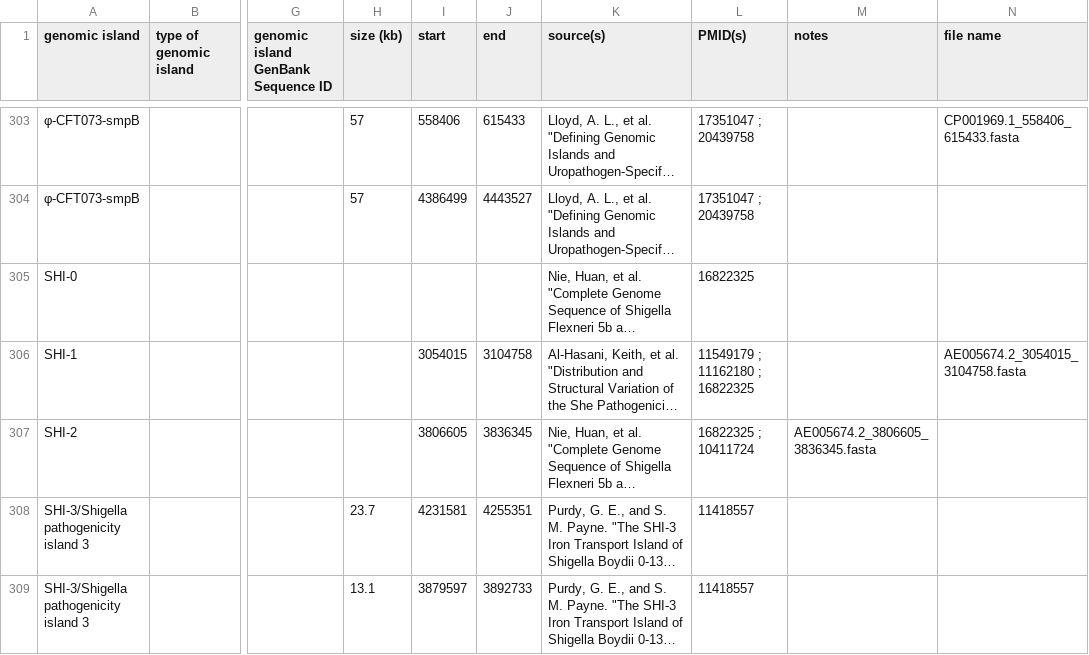
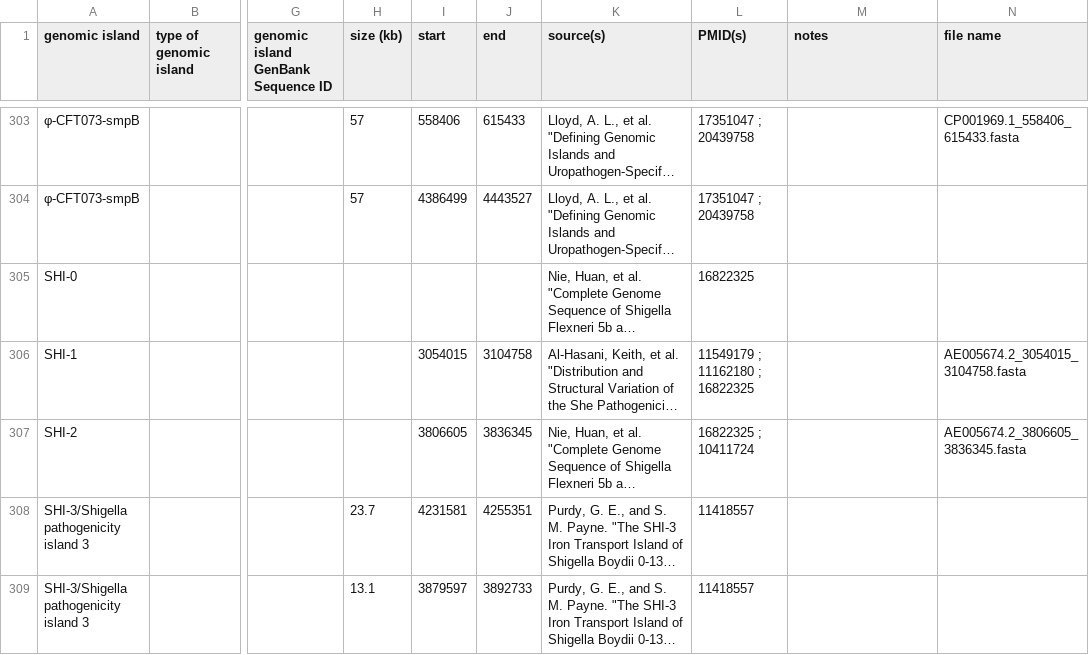
Before and after one commit to brinkmanlab/curated_GIs, a CSV file: GIs.csv, drawn as a sheet; only a part is shown, gaps mark what is left out; long unchanged cells end in …; the diff names each change by its address in the sheet, - before the commit and + after, or states it on an @@ line.

Commit message:
Update GIs.csv

```diff
--- a/GIs.csv
+++ b/GIs.csv
-M307 (notes): AE005674.2_3806605_3836345.fasta
+M307 (notes): (empty)
-N307 (file name): (empty)
+N307 (file name): AE005674.2_3806605_3836345.fasta
```
